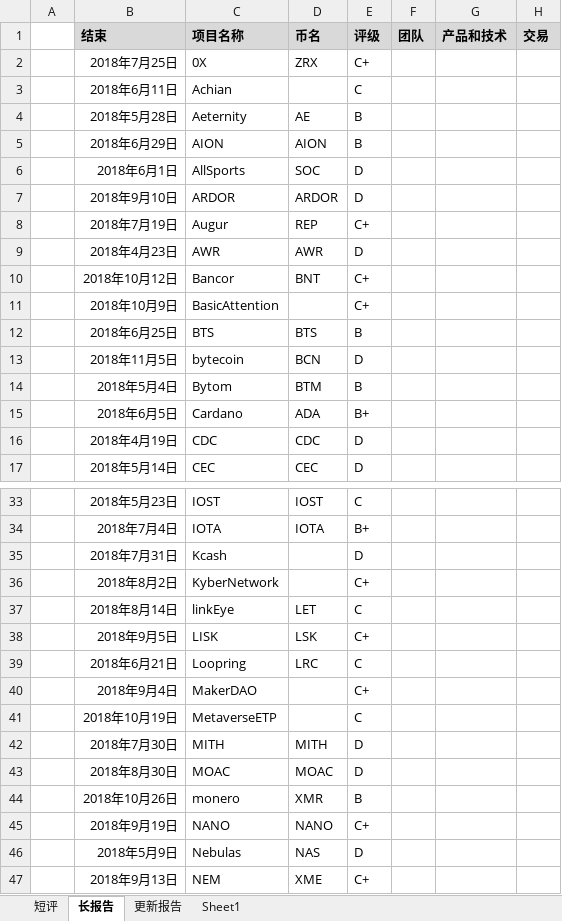
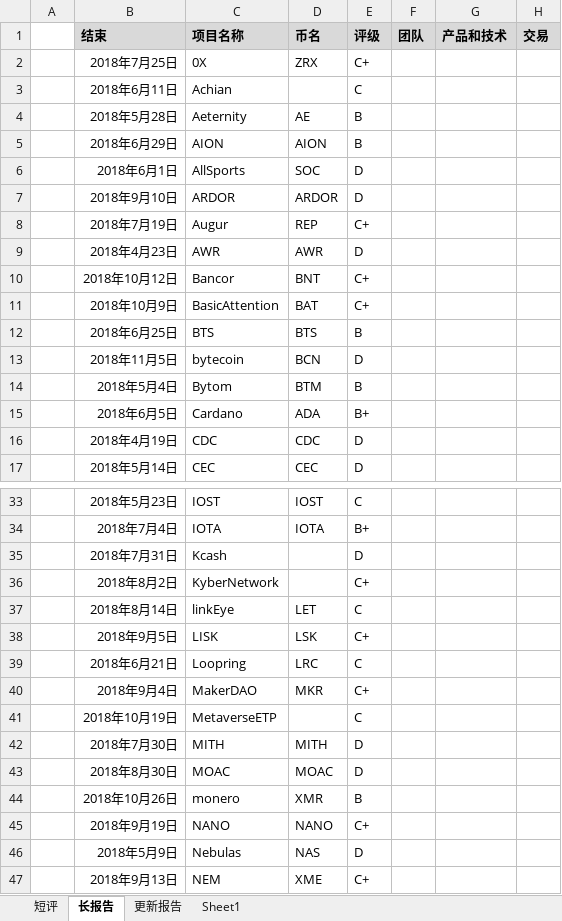
Before and after one commit to Catfeeds/DOC, an Excel workbook: mnt/评级台账.xlsx, sheet 长报告, drawn as a sheet; only a part is shown, gaps mark what is left out; values as stored, in another font and other column widths than the file's, no borders; the diff names each change by its address in the sheet, - before the commit and + after, or states it on an @@ line.

```diff
--- a/mnt/评级台账.xlsx (sheet 长报告)
+++ b/mnt/评级台账.xlsx (sheet 长报告)
-D11 (币名): (empty)
+D11 (币名): BAT
-D40 (币名): (empty)
+D40 (币名): MKR
```
Also changed, not shown: 1 other file.
